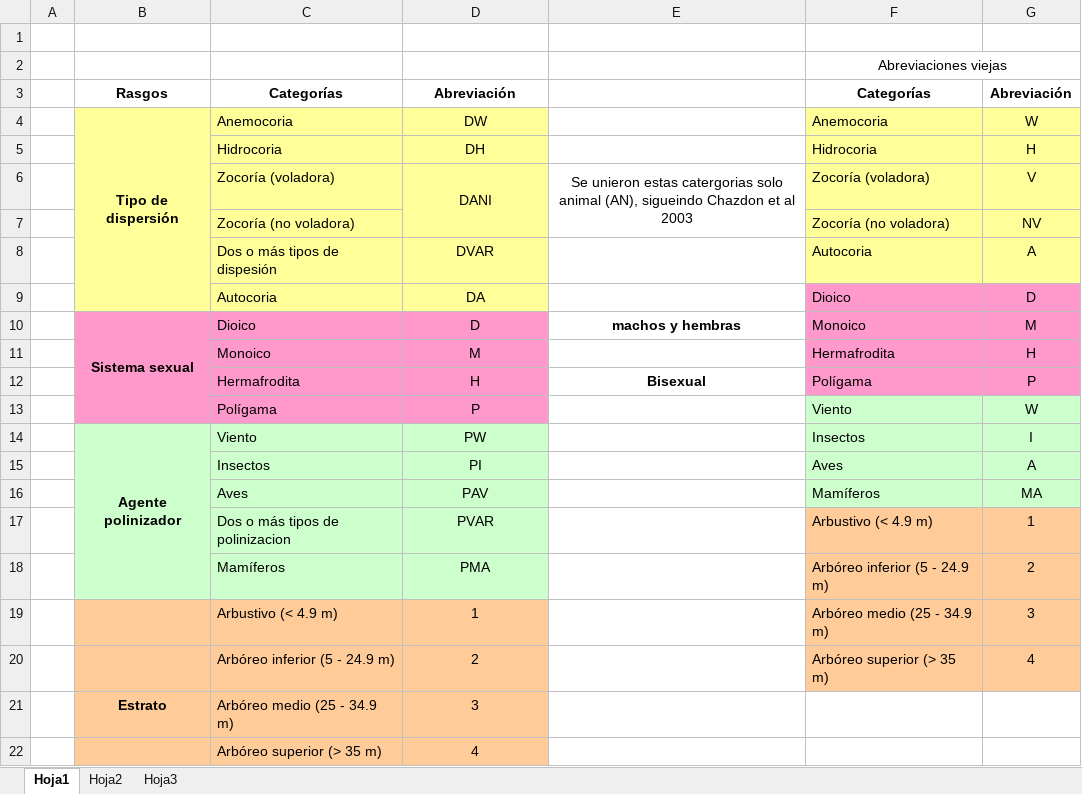
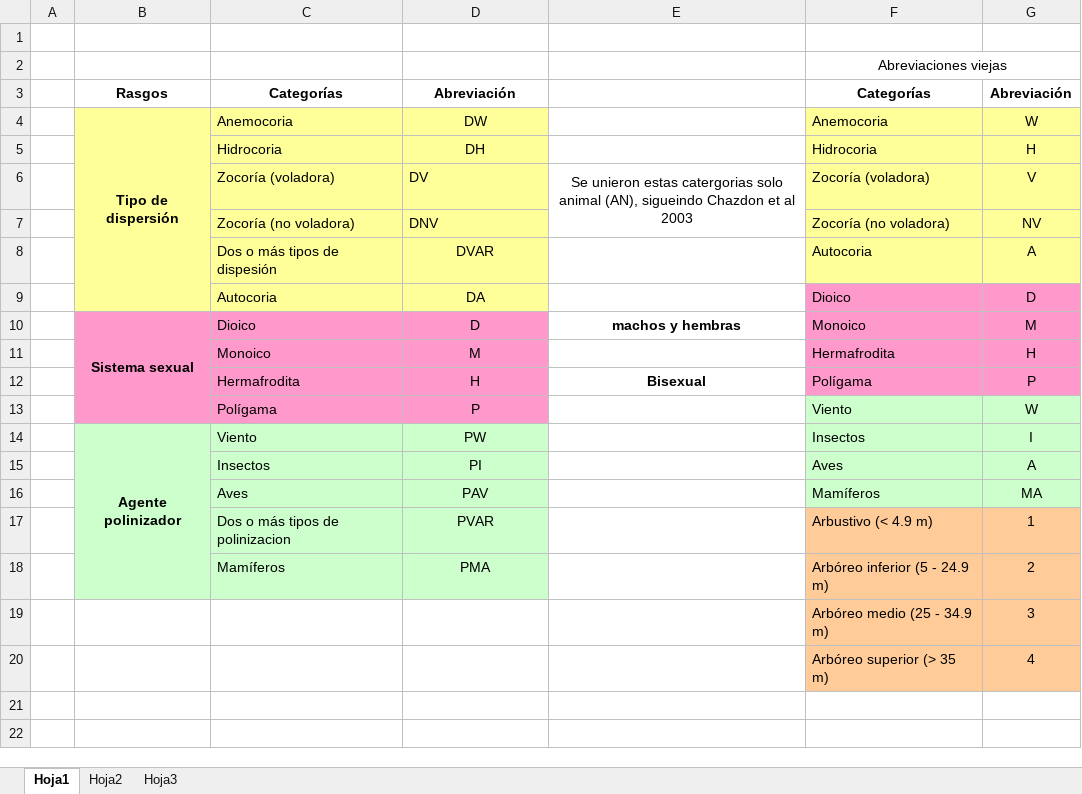
Before and after one commit to malfaro2/Calderon_CATIE, an Excel workbook: data/raw/response_traits/Tabla de abreviaturas.xlsx, sheet Hoja1, drawn as a sheet; values as stored, in another font and other column widths than the file's, no borders; the diff names each change by its address in the sheet, - before the commit and + after, or states it on an @@ line.

```diff
--- a/data/raw/response_traits/Tabla de abreviaturas.xlsx (sheet Hoja1)
+++ b/data/raw/response_traits/Tabla de abreviaturas.xlsx (sheet Hoja1)
-D6: DANI
+D6: DV
-D6 alignment: center
+D6 alignment: left
-D6:D7 merged
-D7: (empty)
+D7: DNV
-B19:D20 fill: #FFCC99
+B19:D20 fill: none
-C19: Arbustivo (< 4.9 m)
+C19: (empty)
-D19: 1
+D19: (empty)
-C20: Arbóreo inferior (5 - 24.9 m)
+C20: (empty)
-D20: 2
+D20: (empty)
-row 21:  | Estrato | Arbóreo medio (25 - 34.9 m) | 3
-row 22:  |  | Arbóreo superior (> 35 m) | 4
```
Also changed, not shown: 1 other file.
